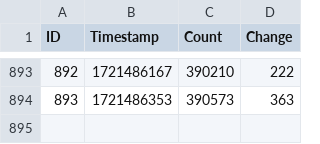
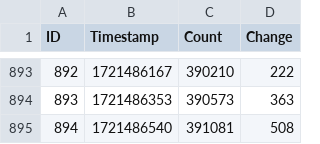
Before and after one commit to Active5850/tarkov_event_arms_race, a CSV file: prapor_count.csv, drawn as a sheet; only a part is shown, gaps mark what is left out.

Commit message:
Update data 2024-07-21T02:42:20.953217

```diff
--- a/prapor_count.csv
+++ b/prapor_count.csv
@@ -894 +894,2 @@ ID,Timestamp,Count,Change
 893,1721486353,390573,363
+894,1721486540,391081,508
```
